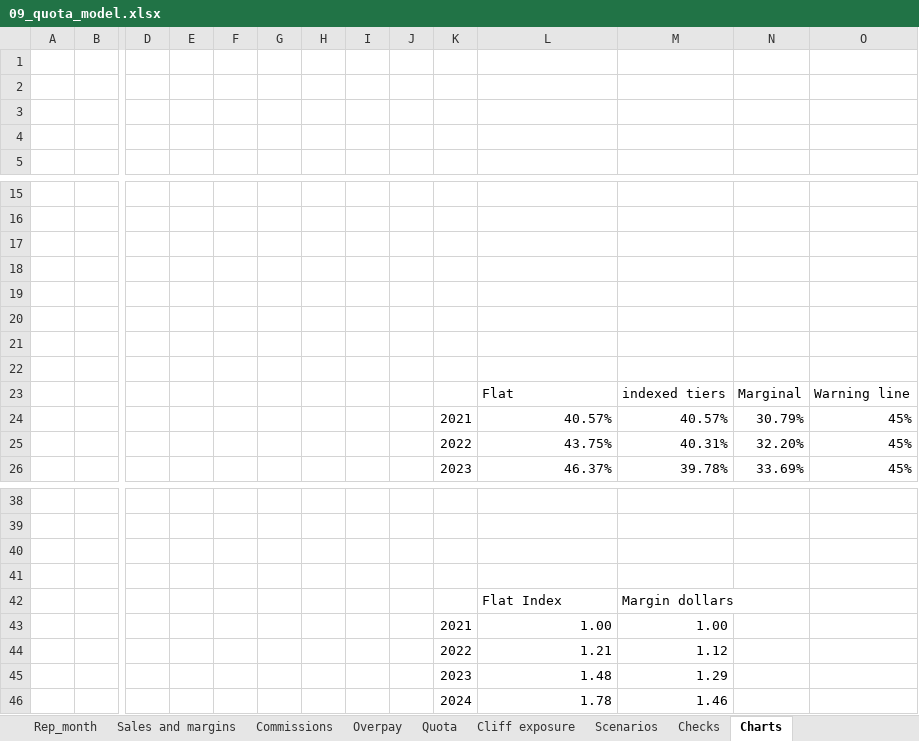
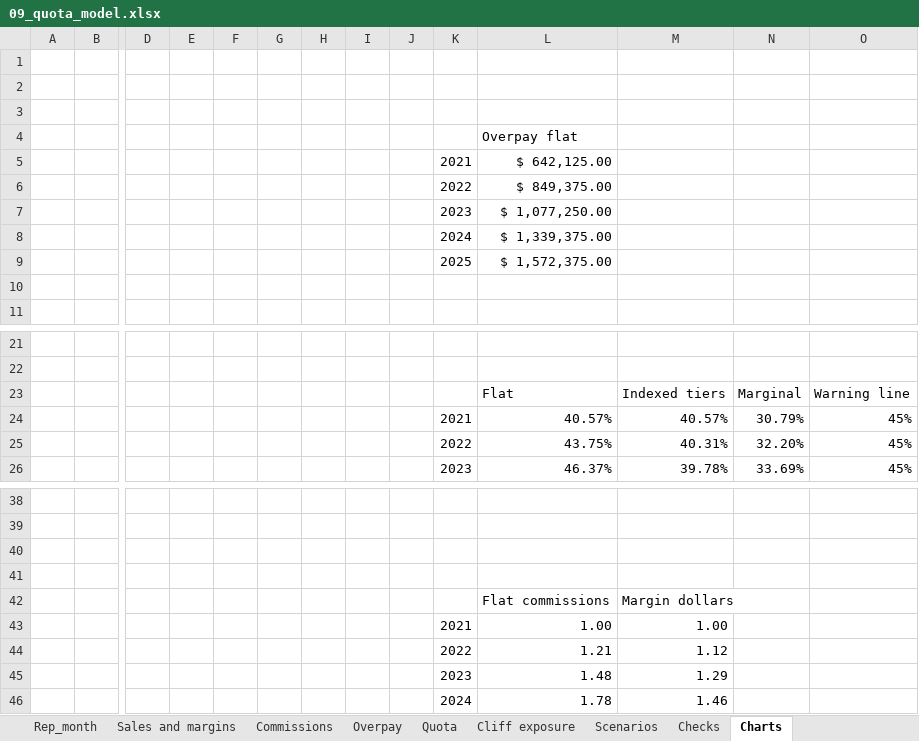
Before and after one commit to jglenn2nd-L-ohist/Analytics_portfolio, an Excel workbook: 09_quota_model/Excel/09_quota_model.xlsx, sheet Charts, drawn as a sheet; only a part is shown, gaps mark what is left out; values as stored, in another font and other column widths than the file's, no borders; charts and pictures and table styles not drawn; removed rows and columns are numbered as before the commit, all else as after; rows hold the shown columns only; the diff names each change by its address in the sheet, - before the commit and + after, or states it on an @@ line.

```diff
--- a/09_quota_model/Excel/09_quota_model.xlsx (sheet Charts)
+++ b/09_quota_model/Excel/09_quota_model.xlsx (sheet Charts)
+row 4:  |  |  |  |  |  |  |  |  |  | Overpay flat
+row 5:  |  |  |  |  |  |  |  |  | 2021 | $ 642,125.00
+row 6:  |  |  |  |  |  |  |  |  | 2022 | $ 849,375.00
+row 7:  |  |  |  |  |  |  |  |  | 2023 | $ 1,077,250.00
+row 8:  |  |  |  |  |  |  |  |  | 2024 | $ 1,339,375.00
+row 9:  |  |  |  |  |  |  |  |  | 2025 | $ 1,572,375.00
-row 17: (empty)
-row 18: (empty)
-row 19: (empty)
-row 20: (empty)
-row 21: (empty)
-row 22: (empty)
-M23: indexed tiers
+M23: Indexed tiers
-L42: Flat Index
+L42: Flat commissions
```
Also changed, not shown: sheet Overpay, sheet README, sheet Checks, charts or pictures, 4 other files.
